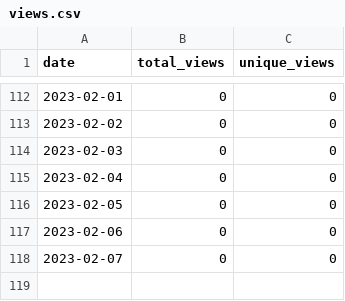
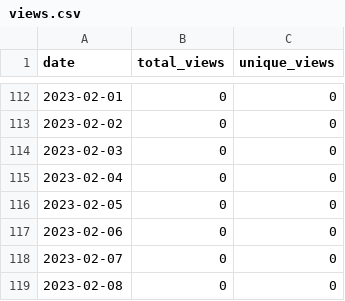
Before and after one commit to merrymitch/COMP5350, a CSV file: .traffic/views.csv, drawn as a sheet; only a part is shown, gaps mark what is left out.

```diff
--- a/.traffic/views.csv
+++ b/.traffic/views.csv
@@ -118 +118,2 @@ date,total_views,unique_views
 2023-02-07,0,0
+2023-02-08,0,0
```
Also changed, not shown: .traffic/clones.csv, 3 other files.
